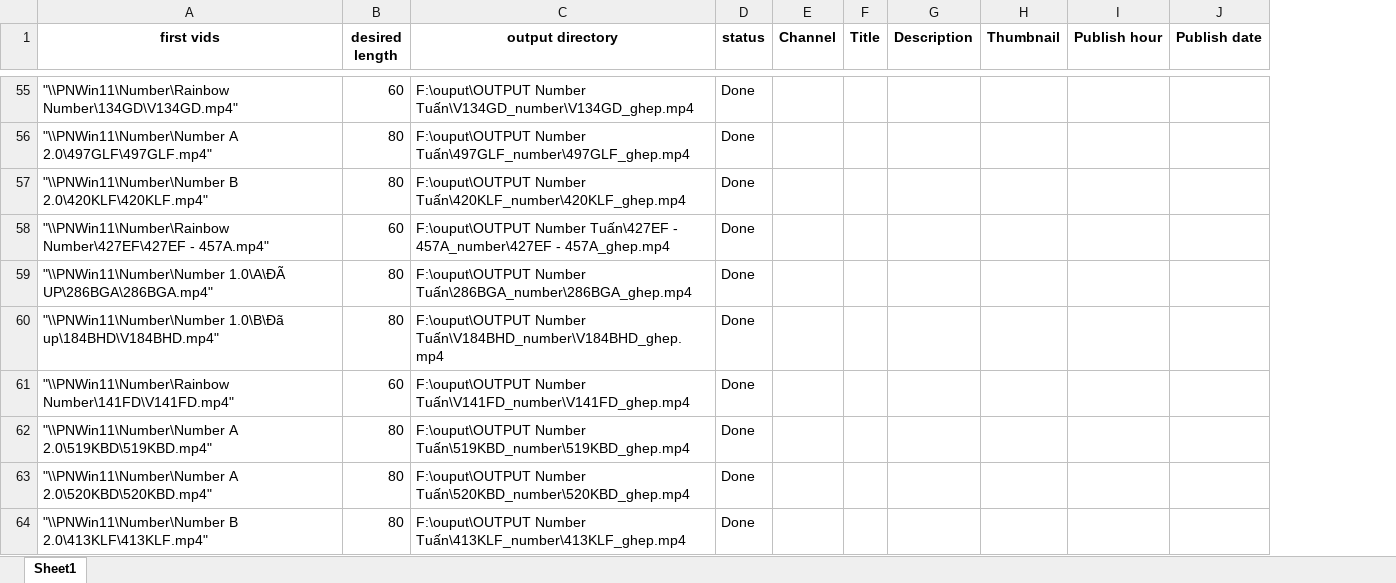
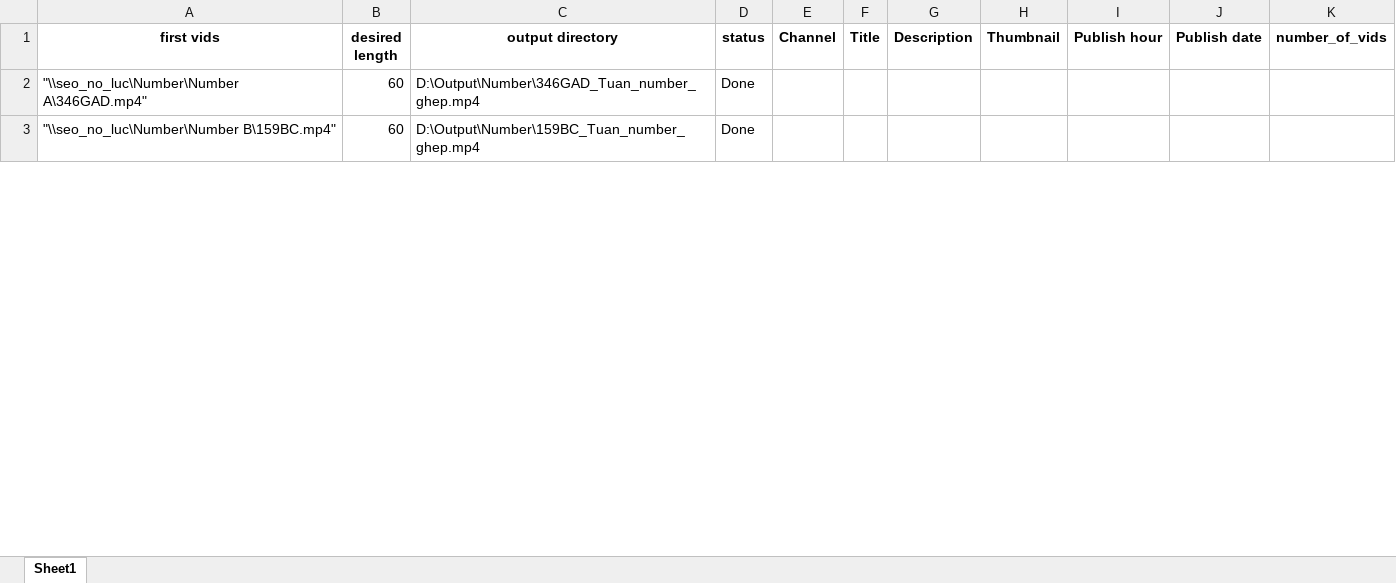
Before and after one commit to megumin123578/concat_tool, an Excel workbook: log_data/temp.xlsx, sheet Sheet1, drawn as a sheet; only a part is shown, gaps mark what is left out; values as stored, in another font and other column widths than the file's, no borders; removed rows and columns are numbered as before the commit, all else as after; the diff covers the shown part only; the diff names each change by its address in the sheet, - before the commit and + after, or states it on an @@ line.

Commit message:
update sheet one by one

```diff
--- a/log_data/temp.xlsx (sheet Sheet1)
+++ b/log_data/temp.xlsx (sheet Sheet1)
+column K (number_of_vids), empty
-A2 (first vids): "\\PNWin11\Number\Rainbow Number\134GD\V134GD.mp4"
+A2 (first vids): "\\seo_no_luc\Number\Number A\346GAD.mp4"
-C2 (output directory): F:\ouput\OUTPUT Number Tuấn\V134GD_number\V134GD_ghep.mp4
+C2 (output directory): D:\Output\Number\346GAD_Tuan_number_ghep.mp4
-row 56: "\\PNWin11\Number\Number A 2.0\497GLF\497GLF.mp4" | 80 | F:\ouput\OUTPUT Number Tuấn\497GLF_number\497GLF_ghep.mp4 | Done
-row 57: "\\PNWin11\Number\Number B 2.0\420KLF\420KLF.mp4" | 80 | F:\ouput\OUTPUT Number Tuấn\420KLF_number\420KLF_ghep.mp4 | Done
-row 58: "\\PNWin11\Number\Rainbow Number\427EF\427EF - 457A.mp4" | 60 | F:\ouput\OUTPUT Number Tuấn\427EF - 457A_number\427EF - 457A_ghep.mp4 | Done
-row 59: "\\PNWin11\Number\Number 1.0\A\ĐÃ UP\286BGA\286BGA.mp4" | 80 | F:\ouput\OUTPUT Number Tuấn\286BGA_number\286BGA_ghep.mp4 | Done
-row 60: "\\PNWin11\Number\Number 1.0\B\Đã up\184BHD\V184BHD.mp4" | 80 | F:\ouput\OUTPUT Number Tuấn\V184BHD_number\V184BHD_ghep.mp4 | Done
-A3 (first vids): "\\PNWin11\Number\Rainbow Number\141FD\V141FD.mp4"
+A3 (first vids): "\\seo_no_luc\Number\Number B\159BC.mp4"
-C3 (output directory): F:\ouput\OUTPUT Number Tuấn\V141FD_number\V141FD_ghep.mp4
+C3 (output directory): D:\Output\Number\159BC_Tuan_number_ghep.mp4
-row 62: "\\PNWin11\Number\Number A 2.0\519KBD\519KBD.mp4" | 80 | F:\ouput\OUTPUT Number Tuấn\519KBD_number\519KBD_ghep.mp4 | Done
-row 63: "\\PNWin11\Number\Number A 2.0\520KBD\520KBD.mp4" | 80 | F:\ouput\OUTPUT Number Tuấn\520KBD_number\520KBD_ghep.mp4 | Done
-row 64: "\\PNWin11\Number\Number B 2.0\413KLF\413KLF.mp4" | 80 | F:\ouput\OUTPUT Number Tuấn\413KLF_number\413KLF_ghep.mp4 | Done
```
Also changed, not shown: 1 added row, 146 removed rows and 2 edited cells elsewhere in this sheet, 10 other files.
